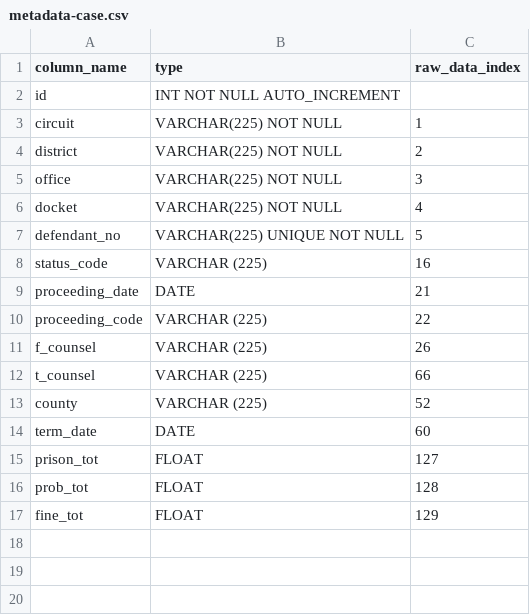
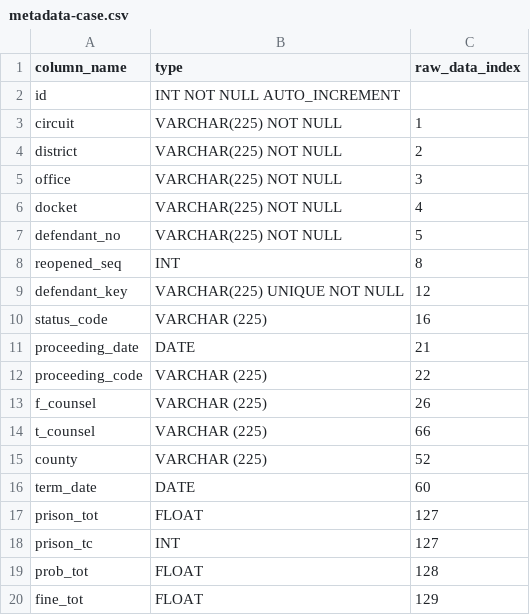
Before and after one commit to shanthni/shanth-app, a CSV file: court-cases/data/metadata/metadata-case.csv, drawn as a sheet.

```diff
--- a/court-cases/data/metadata/metadata-case.csv
+++ b/court-cases/data/metadata/metadata-case.csv
@@ -6,3 +6,5 @@ office, VARCHAR(225) NOT NULL, 3
 docket, VARCHAR(225) NOT NULL, 4
-defendant_no, VARCHAR(225) UNIQUE NOT NULL, 5
+defendant_no, VARCHAR(225) NOT NULL, 5
+reopened_seq, INT, 8
+defendant_key, VARCHAR(225) UNIQUE NOT NULL, 12
 status_code, VARCHAR (225), 16
@@ -15,2 +17,3 @@ term_date, DATE, 60
 prison_tot, FLOAT, 127
+prison_tc, INT, 127
 prob_tot, FLOAT, 128
```
Also changed, not shown: court-cases/data/metadata/metadata-termination.csv, 4 other files.
